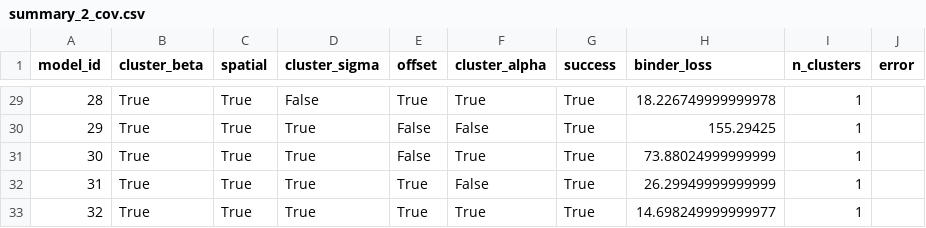
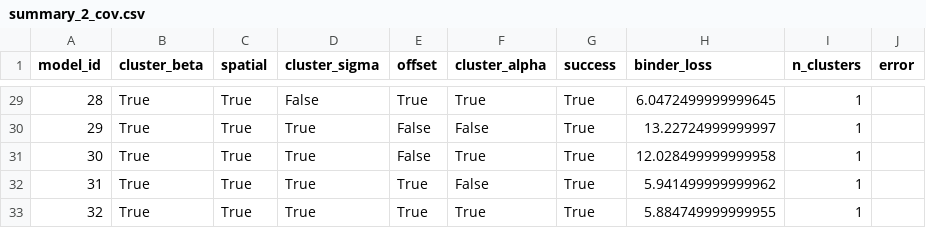
Before and after one commit to leonardotisato/Bayesian-Statistics-Project, a CSV file: sandbox/mixture_model/stan_models_32/summary_2_cov.csv, drawn as a sheet; only a part is shown, gaps mark what is left out; the diff covers the shown part only.

```diff
--- a/sandbox/mixture_model/stan_models_32/summary_2_cov.csv
+++ b/sandbox/mixture_model/stan_models_32/summary_2_cov.csv
@@ -29,5 +29,5 @@ model_id,cluster_beta,spatial,cluster_sigma,offset,cluster_alpha,success,binder_
-28,True,True,False,True,True,True,18.226749999999978,1,
-29,True,True,True,False,False,True,155.29425,1,
-30,True,True,True,False,True,True,73.88024999999999,1,
-31,True,True,True,True,False,True,26.29949999999999,1,
-32,True,True,True,True,True,True,14.698249999999977,1,
+28,True,True,False,True,True,True,6.0472499999999645,1,
+29,True,True,True,False,False,True,13.22724999999997,1,
+30,True,True,True,False,True,True,12.028499999999958,1,
+31,True,True,True,True,False,True,5.941499999999962,1,
+32,True,True,True,True,True,True,5.884749999999955,1,
```
Also changed, not shown: 30 edited cells elsewhere in this file, sandbox/mixture_model/stan_models_32/summary_3_cov.csv, 6 other files.
